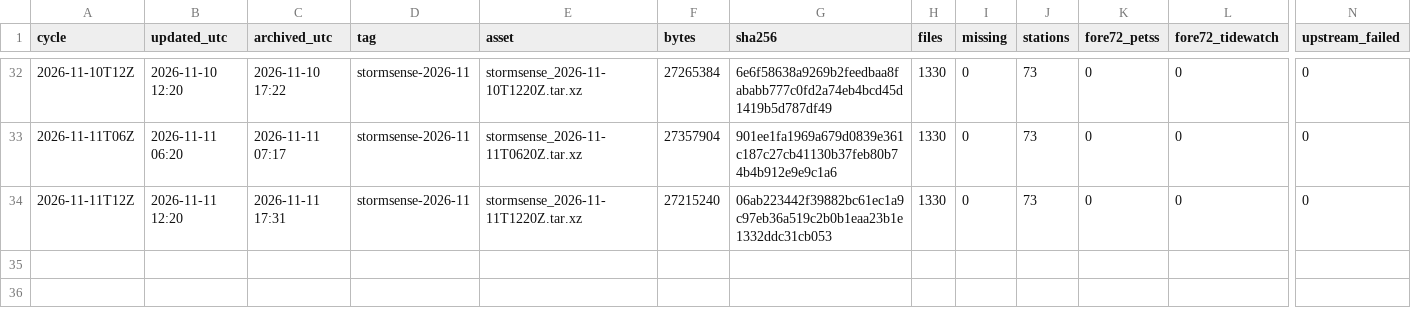
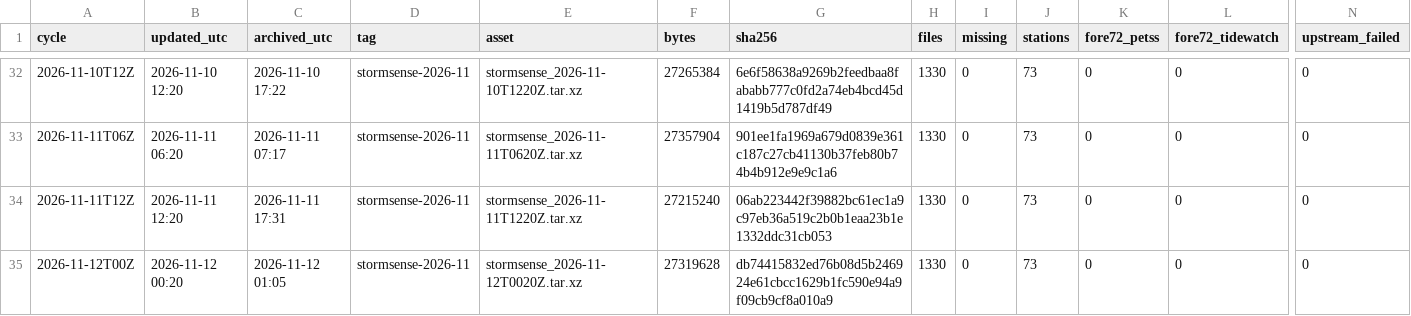
Before and after one commit to DerekLoftis/StormSense-archive, a CSV file: data/index/stormsense-latest/runs_2026-11.csv, drawn as a sheet; only a part is shown, gaps mark what is left out; rows hold the shown columns only; the diff names each change by its address in the sheet, - before the commit and + after, or states it on an @@ line.

```diff
--- a/data/index/stormsense-latest/runs_2026-11.csv
+++ b/data/index/stormsense-latest/runs_2026-11.csv
+row 35: 2026-11-12T00Z | 2026-11-12 00:20 | 2026-11-12 01:05 | stormsense-2026-11 | stormsense_2026-11-12T0020Z.tar.xz | 27319628 | db74415832ed76b08d5b246924e61cbcc1629b1fc590e94a9f09cb9cf8a010a9 | 1330 | 0 | 73 | 0 | 0 | 0
```
Also changed, not shown: 1 other file.
